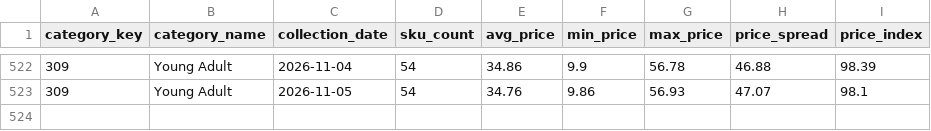
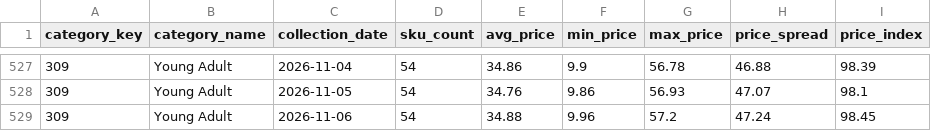
Before and after one commit to deepanshuA04/price-analytics, a CSV file: powerbi/data/v_category_overview.csv, drawn as a sheet; only a part is shown, gaps mark what is left out; the diff covers the shown part only; the diff names each change by its address in the sheet, - before the commit and + after, or states it on an @@ line.

```diff
--- a/powerbi/data/v_category_overview.csv
+++ b/powerbi/data/v_category_overview.csv
+row 529: 309 | Young Adult | 2026-11-06 | 54 | 34.88 | 9.96 | 57.2 | 47.24 | 98.45
```
Also changed, not shown: 5 added rows elsewhere in this file, powerbi/data/v_repricing_shortlist.csv, 4 other files.
